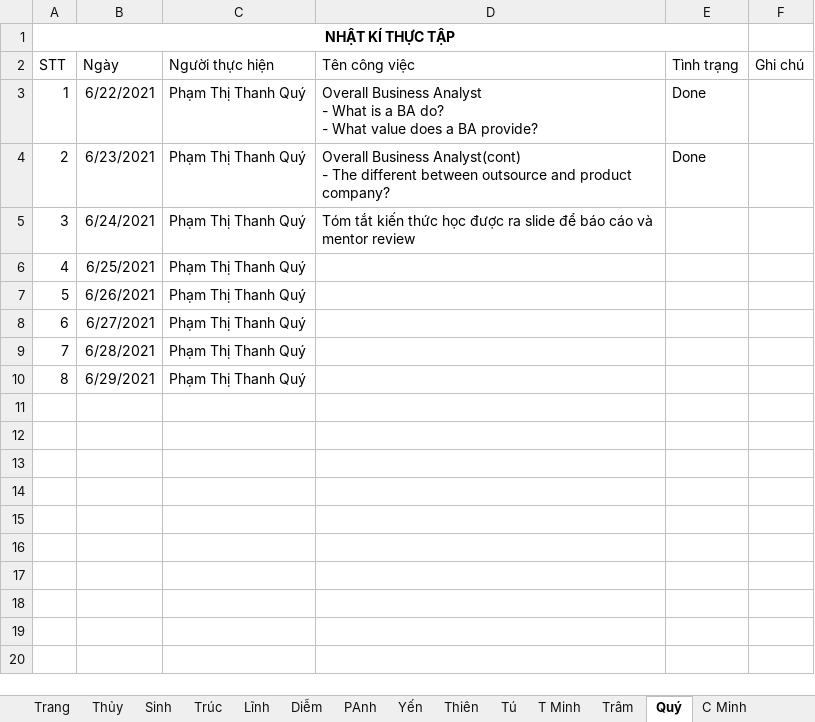
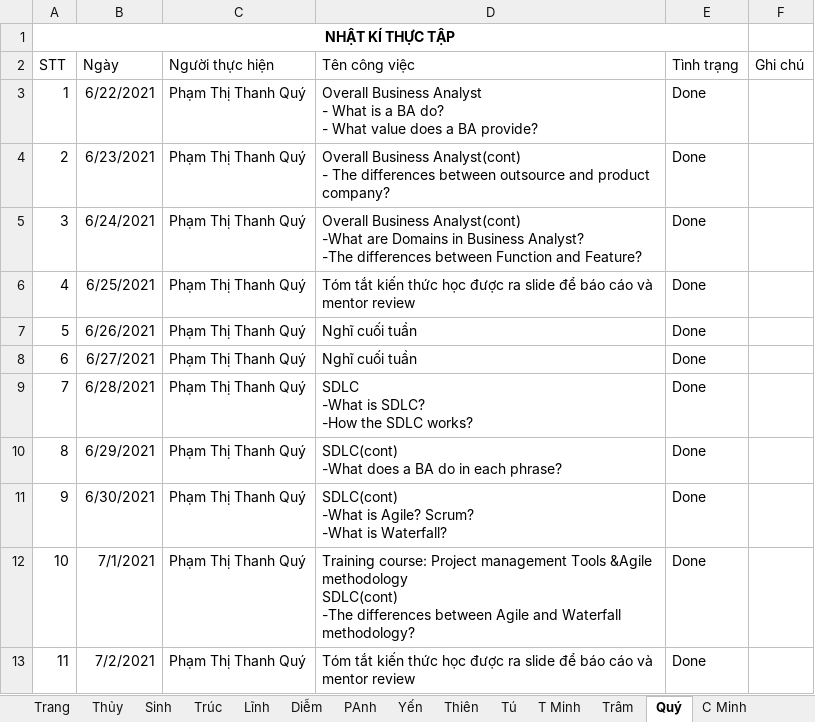
Before and after one commit to nhamct/TTNN44K, an Excel workbook: Tracking log.xlsx, sheet Quý, drawn as a sheet; values as stored, in another font and other column widths than the file's, no borders; table styles not drawn; ↵ is a line break in a cell; the diff names each change by its address in the sheet, - before the commit and + after, or states it on an @@ line.

Commit message:
quý update tracking log

```diff
--- a/Tracking log.xlsx (sheet Quý)
+++ b/Tracking log.xlsx (sheet Quý)
-D4 (Tên công việc): …- The different between outsource…
+D4 (Tên công việc): …- The differences between outsource…
-D5 (Tên công việc): Tóm tắt kiến thức học được ra slide để báo cáo và mentor review
+D5 (Tên công việc): Overall Business Analyst(cont) ↵ -What are Domains in Business Analyst? ↵ -The differences between Function and Feature?
-E5:E10 (Tình trạng): (empty)
+E5:E10 (Tình trạng): Done
-D6 (Tên công việc): (empty)
+D6 (Tên công việc): Tóm tắt kiến thức học được ra slide để báo cáo và mentor review
-D7:D8 (Tên công việc): (empty)
+D7:D8 (Tên công việc): Nghĩ cuối tuần
-D9 (Tên công việc): (empty)
+D9 (Tên công việc): SDLC ↵ -What is SDLC? ↵ -How the SDLC works?
-D10 (Tên công việc): (empty)
+D10 (Tên công việc): SDLC(cont) ↵ -What does a BA do in each phrase?
+row 11: 9 | 6/30/2021 | Phạm Thị Thanh Quý | SDLC(cont) ↵ -What is Agile? Scrum? ↵ -What is Waterfall? | Done
+row 12: 10 | 7/1/2021 | Phạm Thị Thanh Quý | Training course: Project management Tools &Agile methodology ↵ SDLC(cont) ↵ -The differences between Agile and Waterfall methodology? | Done
+row 13: 11 | 7/2/2021 | Phạm Thị Thanh Quý | Tóm tắt kiến thức học được ra slide để báo cáo và mentor review | Done
```
